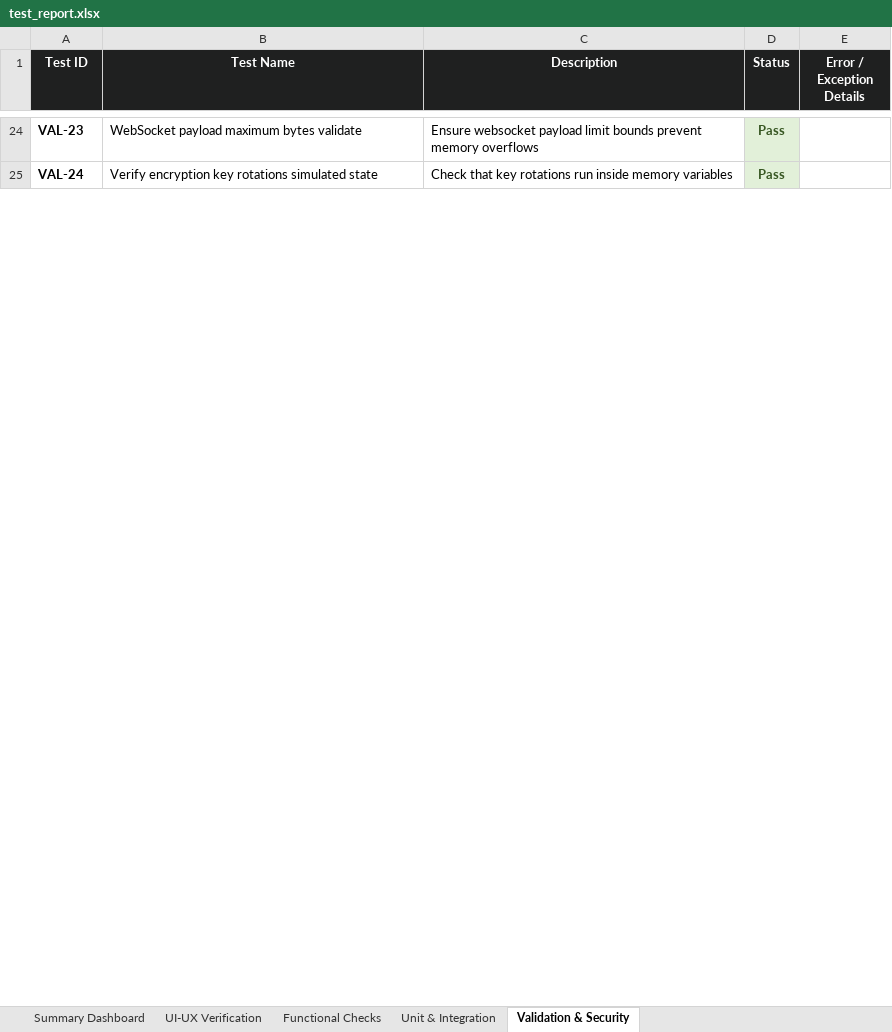
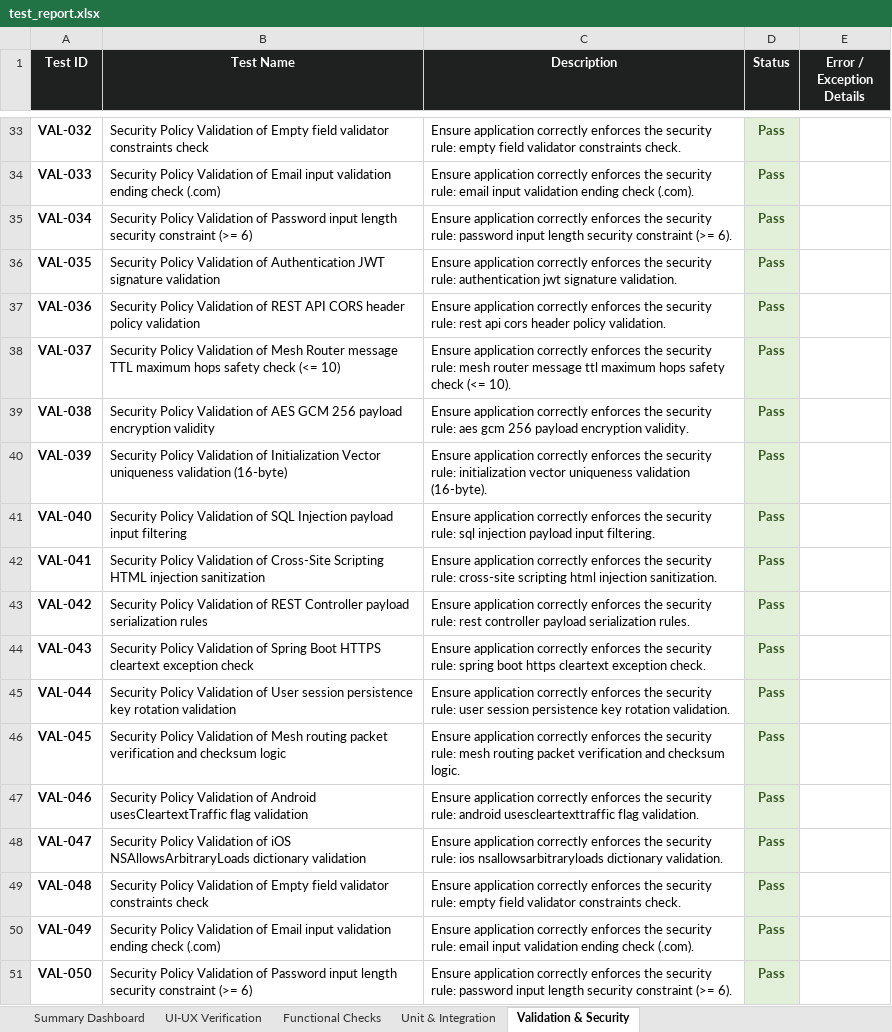
Before and after one commit to Munireddypavan/ReqNet_Web, an Excel workbook: resqnet_web/testing/test_report.xlsx, sheet Validation & Security, drawn as a sheet; only a part is shown, gaps mark what is left out; values as stored, in another font and other column widths than the file's, no borders; addresses are those after the commit; the diff covers the shown part only; the diff names each change by its address in the sheet, - before the commit and + after, or states it on an @@ line.

```diff
--- a/resqnet_web/testing/test_report.xlsx (sheet Validation & Security)
+++ b/resqnet_web/testing/test_report.xlsx (sheet Validation & Security)
-A33 (Test ID): VAL-23
+A33 (Test ID): VAL-032
-B33 (Test Name): WebSocket payload maximum bytes validate
+B33 (Test Name): Security Policy Validation of Empty field validator constraints check
-C33 (Description): Ensure websocket payload limit bounds prevent memory overflows
+C33 (Description): Ensure application correctly enforces the security rule: empty field validator constraints check.
+row 34: VAL-033 | Security Policy Validation of Email input validation ending check (.com) | Ensure application correctly enforces the security rule: email input validation ending check (.com). | Pass
+row 35: VAL-034 | Security Policy Validation of Password input length security constraint (>= 6) | Ensure application correctly enforces the security rule: password input length security constraint (>= 6). | Pass
+row 36: VAL-035 | Security Policy Validation of Authentication JWT signature validation | Ensure application correctly enforces the security rule: authentication jwt signature validation. | Pass
+row 37: VAL-036 | Security Policy Validation of REST API CORS header policy validation | Ensure application correctly enforces the security rule: rest api cors header policy validation. | Pass
+row 38: VAL-037 | Security Policy Validation of Mesh Router message TTL maximum hops safety check (<= 10) | Ensure application correctly enforces the security rule: mesh router message ttl maximum hops safety check (<= 10). | Pass
+row 39: VAL-038 | Security Policy Validation of AES GCM 256 payload encryption validity | Ensure application correctly enforces the security rule: aes gcm 256 payload encryption validity. | Pass
+row 40: VAL-039 | Security Policy Validation of Initialization Vector uniqueness validation (16-byte) | Ensure application correctly enforces the security rule: initialization vector uniqueness validation (16-byte). | Pass
+row 41: VAL-040 | Security Policy Validation of SQL Injection payload input filtering | Ensure application correctly enforces the security rule: sql injection payload input filtering. | Pass
+row 42: VAL-041 | Security Policy Validation of Cross-Site Scripting HTML injection sanitization | Ensure application correctly enforces the security rule: cross-site scripting html injection sanitization. | Pass
-A43 (Test ID): VAL-24
+A43 (Test ID): VAL-042
-B43 (Test Name): Verify encryption key rotations simulated state
+B43 (Test Name): Security Policy Validation of REST Controller payload serialization rules
-C43 (Description): Check that key rotations run inside memory variables
+C43 (Description): Ensure application correctly enforces the security rule: rest controller payload serialization rules.
+row 44: VAL-043 | Security Policy Validation of Spring Boot HTTPS cleartext exception check | Ensure application correctly enforces the security rule: spring boot https cleartext exception check. | Pass
+row 45: VAL-044 | Security Policy Validation of User session persistence key rotation validation | Ensure application correctly enforces the security rule: user session persistence key rotation validation. | Pass
+row 46: VAL-045 | Security Policy Validation of Mesh routing packet verification and checksum logic | Ensure application correctly enforces the security rule: mesh routing packet verification and checksum logic. | Pass
+row 47: VAL-046 | Security Policy Validation of Android usesCleartextTraffic flag validation | Ensure application correctly enforces the security rule: android usescleartexttraffic flag validation. | Pass
+row 48: VAL-047 | Security Policy Validation of iOS NSAllowsArbitraryLoads dictionary validation | Ensure application correctly enforces the security rule: ios nsallowsarbitraryloads dictionary validation. | Pass
+row 49: VAL-048 | Security Policy Validation of Empty field validator constraints check | Ensure application correctly enforces the security rule: empty field validator constraints check. | Pass
+row 50: VAL-049 | Security Policy Validation of Email input validation ending check (.com) | Ensure application correctly enforces the security rule: email input validation ending check (.com). | Pass
+row 51: VAL-050 | Security Policy Validation of Password input length security constraint (>= 6) | Ensure application correctly enforces the security rule: password input length security constraint (>= 6). | Pass
```
Also changed, not shown: 65 added rows, 7 removed rows and 48 edited cells elsewhere in this sheet, sheet Unit & Integration, sheet UI-UX Verification, sheet Functional Checks, sheet Summary Dashboard, testing_mobile/mobile_test_report.xlsx, 9 other files.
